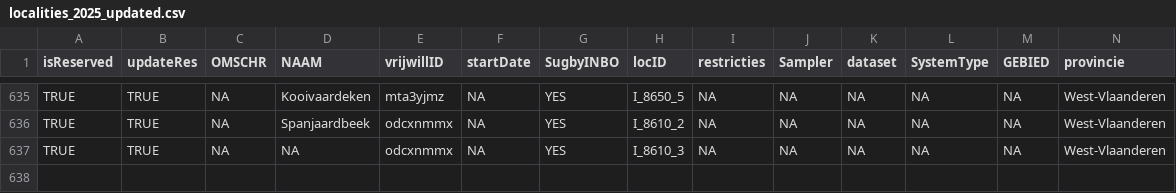
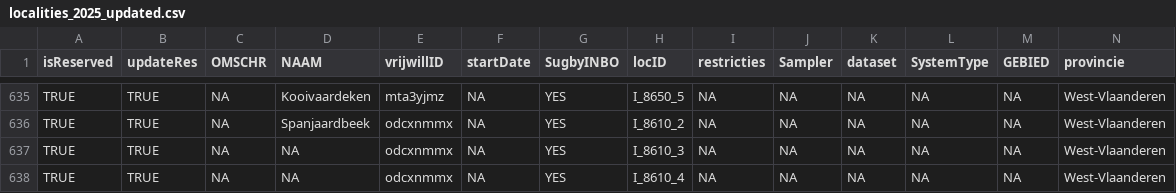
Before and after one commit to inbo/craywatch, a CSV file: R/data/output/localities_2025_updated.csv, drawn as a sheet; only a part is shown, gaps mark what is left out; rows hold the shown columns only; the diff names each change by its address in the sheet, - before the commit and + after, or states it on an @@ line.

```diff
--- a/R/data/output/localities_2025_updated.csv
+++ b/R/data/output/localities_2025_updated.csv
+row 638: TRUE | TRUE | NA | NA | odcxnmmx | NA | YES | I_8610_4 | NA | NA | NA | NA | NA | West-Vlaanderen
```
Also changed, not shown: assets/localities.csv.
